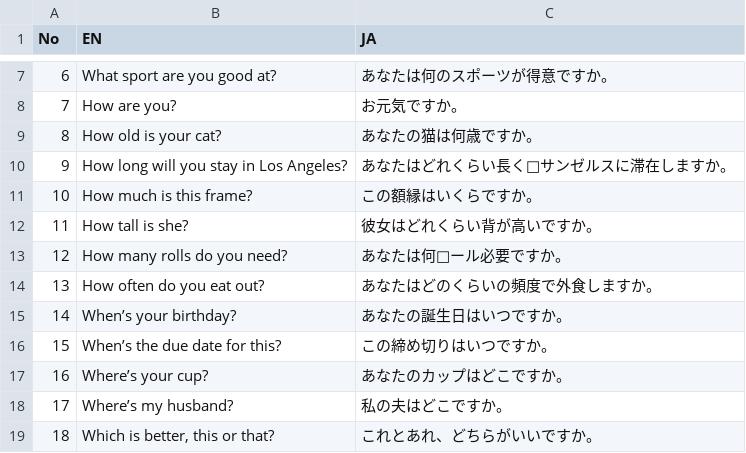
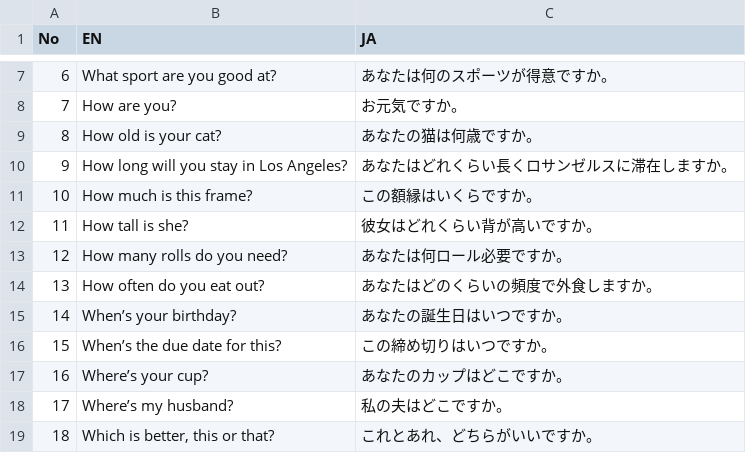
Before and after one commit to ma38su/flash-phrase, a CSV file: docs/unit7.csv, drawn as a sheet; only a part is shown, gaps mark what is left out.

Commit message:
fix: correct typos in Japanese translations in unit7.csv

```diff
--- a/docs/unit7.csv
+++ b/docs/unit7.csv
@@ -9,6 +9,6 @@
 8,How old is your cat?,あなたの猫は何歳ですか。
-9,How long will you stay in Los Angeles?,あなたはどれくらい長く□サンゼルスに滞在しますか。
+9,How long will you stay in Los Angeles?,あなたはどれくらい長くロサンゼルスに滞在しますか。
 10,How much is this frame?,この額縁はいくらですか。
 11,How tall is she?,彼女はどれくらい背が高いですか。
-12,How many rolls do you need?,あなたは何□ール必要ですか。
+12,How many rolls do you need?,あなたは何ロール必要ですか。
 13,How often do you eat out?,あなたはどのくらいの頻度で外食しますか。
```
Also changed, not shown: public/unit7.csv.
